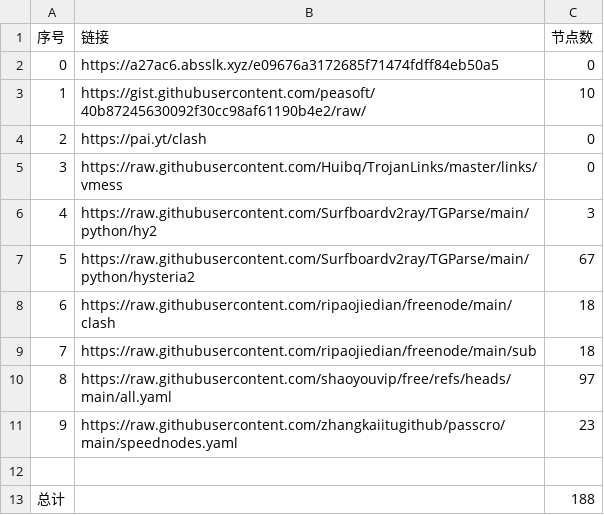
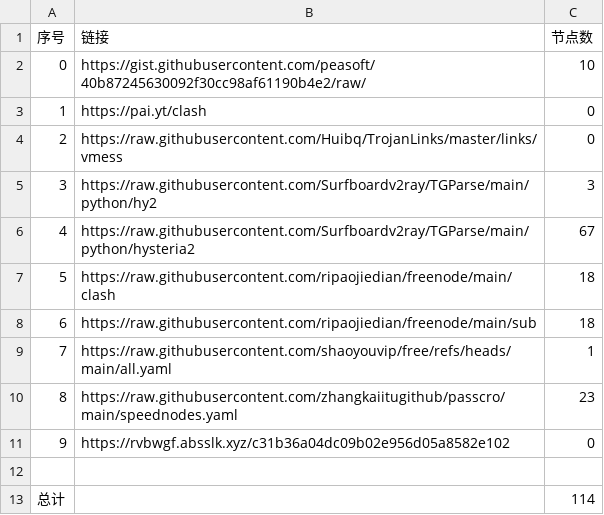
Before and after one commit to chaoduzj/NoMoreWalls, a CSV file: list_result.csv, drawn as a sheet; removed rows and columns are numbered as before the commit, all else as after; the diff names each change by its address in the sheet, - before the commit and + after, or states it on an @@ line.

```diff
--- a/list_result.csv
+++ b/list_result.csv
-row 2: 0 | https://a27ac6.absslk.xyz/e09676a3172685f71474fdff84eb50a5 | 0
@@ column A (序号) renumbered between rows 2 and 10 @@
-C9 (节点数): 97
+C9 (节点数): 1
+row 11: 9 | https://rvbwgf.absslk.xyz/c31b36a04dc09b02e956d05a8582e102 | 0
-C13 (节点数): 188
+C13 (节点数): 114
```
Also changed, not shown: 19 other files.
